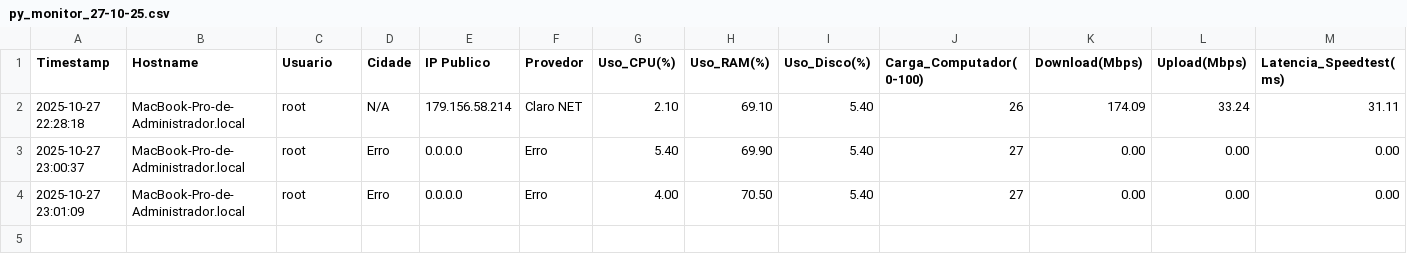
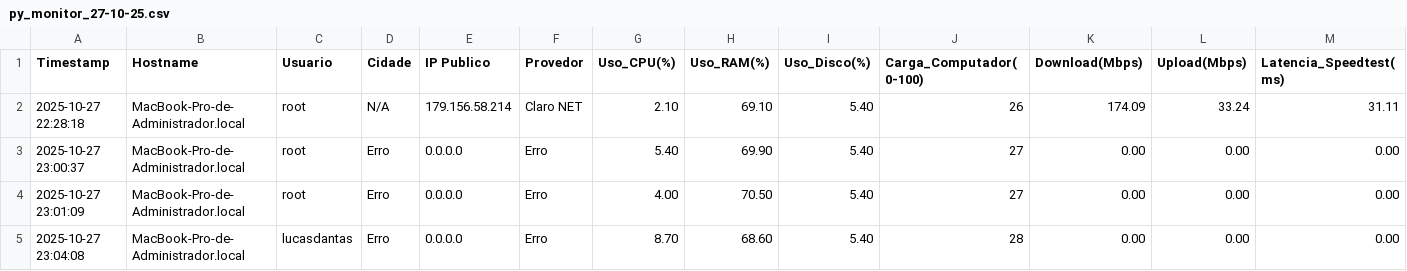
Before and after one commit to lucasldantas/pymonitor, a CSV file: py_monitor_27-10-25.csv, drawn as a sheet; only a part is shown; rows hold the shown columns only; the diff names each change by its address in the sheet, - before the commit and + after, or states it on an @@ line.

Commit message:
📊 Monitoramento: MacBook-Pro-de-Administrador.local (2025-10-27 23:04)

```diff
--- a/py_monitor_27-10-25.csv
+++ b/py_monitor_27-10-25.csv
+row 5: 2025-10-27 23:04:08 | MacBook-Pro-de-Administrador.local | lucasdantas | Erro | 0.0.0.0 | Erro | 8.70 | 68.60 | 5.40 | 28 | 0.00 | 0.00 | 0.00
```
